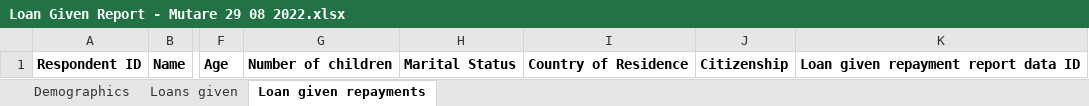
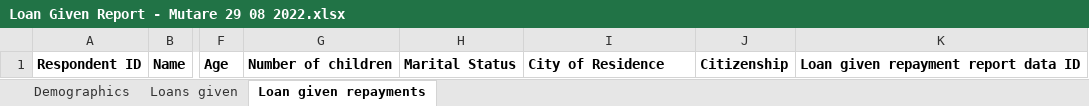
Before and after one commit to faithkabanda/Data-Analyst-Portfolio-By-Faith-Kabanda, an Excel workbook: Project 1 -/Data_files/Cities/Mutare/Datafiles/Loan Given Report - Mutare 29 08 2022.xlsx, sheet Loan given repayments, drawn as a sheet; only a part is shown, gaps mark what is left out; values as stored, in another font and other column widths than the file's, no borders; the diff names each change by its address in the sheet, - before the commit and + after, or states it on an @@ line.

```diff
--- a/Project 1 -/Data_files/Cities/Mutare/Datafiles/Loan Given Report - Mutare 29 08 2022.xlsx (sheet Loan given repayments)
+++ b/Project 1 -/Data_files/Cities/Mutare/Datafiles/Loan Given Report - Mutare 29 08 2022.xlsx (sheet Loan given repayments)
-I1: Country of Residence
+I1: City of Residence
```
Also changed, not shown: sheet Demographics, sheet Loans given, Project 1 -/Data_files/Cities/Mutare/Datafiles/Account Report - Mutare 29 08 2022.xlsx, Project 1 -/Data_files/Cities/Mutare/Datafiles/Expense Report - Mutare 29 08 2022.xlsx, 14 other files.
